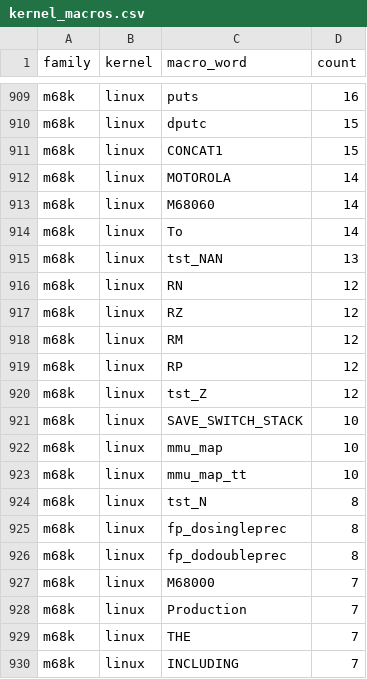
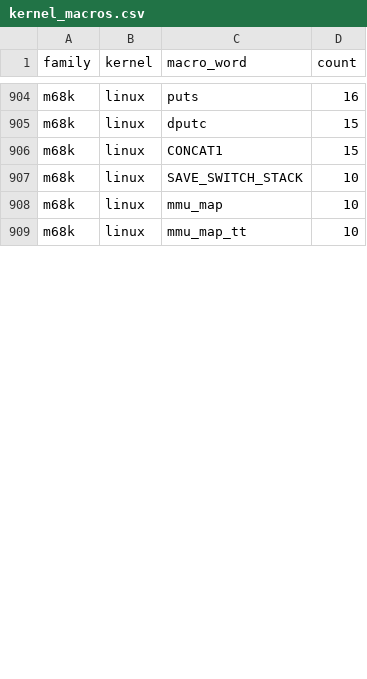
Before and after one commit to moebiusV/pdp64, a CSV file: docs/codegen-data/kernelasm/kernel_macros.csv, drawn as a sheet; only a part is shown, gaps mark what is left out; the diff covers the shown part only.

```diff
--- a/docs/codegen-data/kernelasm/kernel_macros.csv
+++ b/docs/codegen-data/kernelasm/kernel_macros.csv
@@ -911,11 +906,2 @@ m68k,linux,dputc,15
 m68k,linux,CONCAT1,15
-m68k,linux,MOTOROLA,14
-m68k,linux,M68060,14
-m68k,linux,To,14
-m68k,linux,tst_NAN,13
-m68k,linux,RN,12
-m68k,linux,RZ,12
-m68k,linux,RM,12
-m68k,linux,RP,12
-m68k,linux,tst_Z,12
 m68k,linux,SAVE_SWITCH_STACK,10
@@ -923,8 +909 @@ m68k,linux,mmu_map,10
 m68k,linux,mmu_map_tt,10
-m68k,linux,tst_N,8
-m68k,linux,fp_dosingleprec,8
-m68k,linux,fp_dodoubleprec,8
-m68k,linux,M68000,7
-m68k,linux,Production,7
-m68k,linux,THE,7
-m68k,linux,INCLUDING,7
```
Also changed, not shown: 31 removed rows and 6 edited cells elsewhere in this file, docs/codegen-data/archcmp/archcmp-totals.csv, docs/codegen-data/kernelasm/kernel_extraction_stats.csv, 15 other files.
